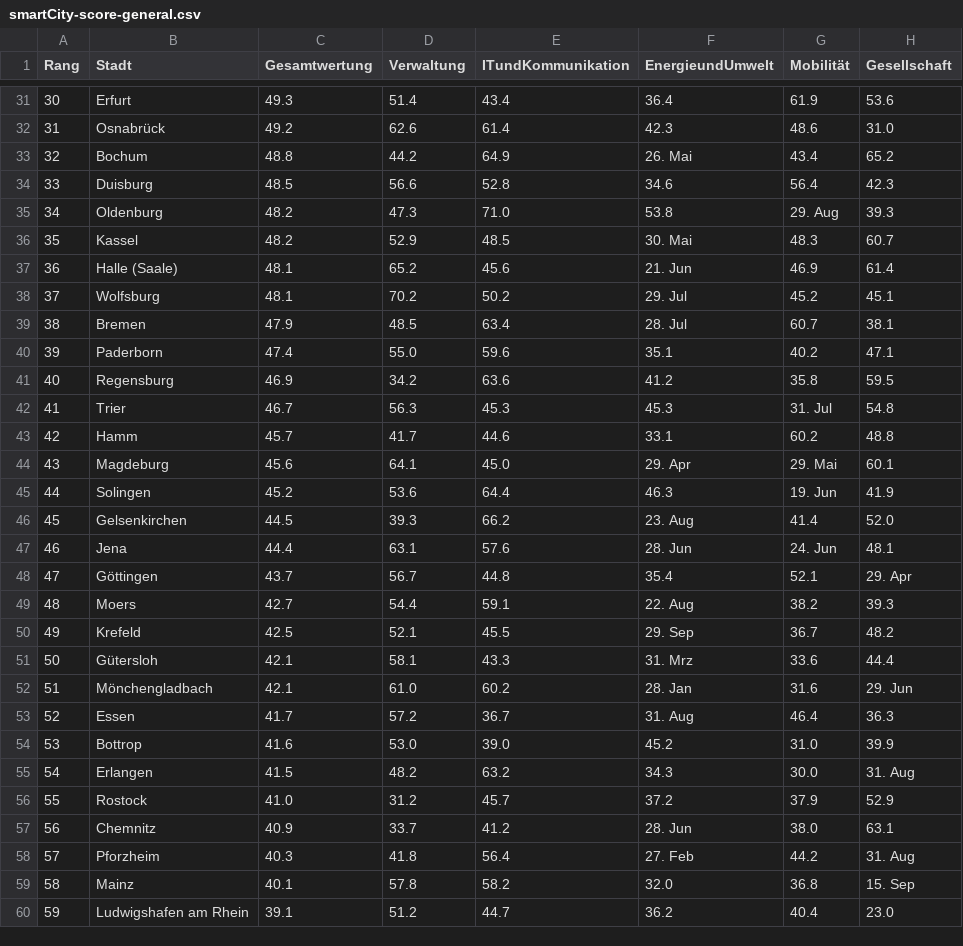
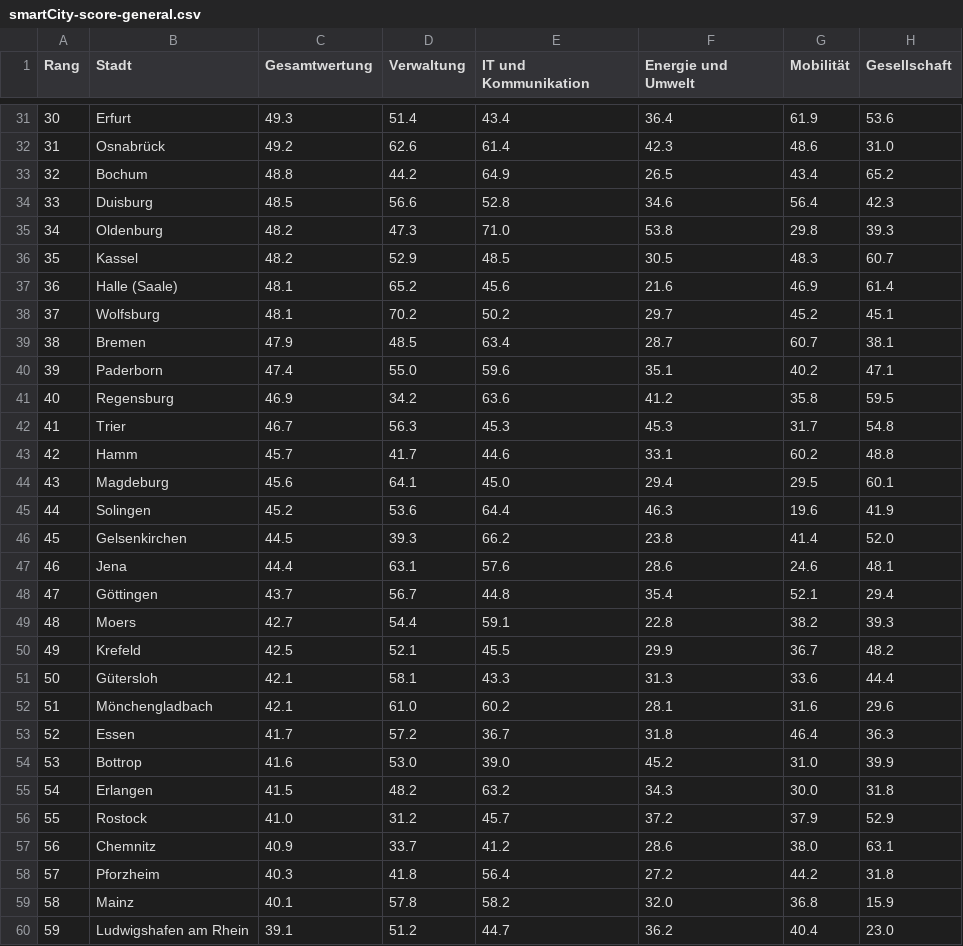
Before and after one commit to phuje/Data-test, a CSV file: smartCity-score-general.csv, drawn as a sheet; only a part is shown, gaps mark what is left out; the diff covers the shown part only.

Commit message:
Add files via upload

```diff
--- a/smartCity-score-general.csv
+++ b/smartCity-score-general.csv
@@ -1 +1 @@
-Rang,Stadt,Gesamtwertung,Verwaltung,ITundKommunikation,EnergieundUmwelt,Mobilität,Gesellschaft
+Rang,Stadt,Gesamtwertung,Verwaltung,IT und Kommunikation,Energie und Umwelt,Mobilität,Gesellschaft,
@@ -33 +33 @@
-32,Bochum,48.8,44.2,64.9,26. Mai,43.4,65.2
+32,Bochum,48.8,44.2,64.9,26.5,43.4,65.2,
@@ -35,5 +35,5 @@
-34,Oldenburg,48.2,47.3,71.0,53.8,29. Aug,39.3
-35,Kassel,48.2,52.9,48.5,30. Mai,48.3,60.7
-36,Halle (Saale),48.1,65.2,45.6,21. Jun,46.9,61.4
-37,Wolfsburg,48.1,70.2,50.2,29. Jul,45.2,45.1
-38,Bremen,47.9,48.5,63.4,28. Jul,60.7,38.1
+34,Oldenburg,48.2,47.3,71.0,53.8,29.8,39.3,
+35,Kassel,48.2,52.9,48.5,30.5,48.3,60.7,
+36,Halle (Saale),48.1,65.2,45.6,21.6,46.9,61.4,
+37,Wolfsburg,48.1,70.2,50.2,29.7,45.2,45.1,
+38,Bremen,47.9,48.5,63.4,28.7,60.7,38.1,
@@ -42 +42 @@
-41,Trier,46.7,56.3,45.3,45.3,31. Jul,54.8
+41,Trier,46.7,56.3,45.3,45.3,31.7,54.8,
@@ -44,10 +44,10 @@
-43,Magdeburg,45.6,64.1,45.0,29. Apr,29. Mai,60.1
-44,Solingen,45.2,53.6,64.4,46.3,19. Jun,41.9
-45,Gelsenkirchen,44.5,39.3,66.2,23. Aug,41.4,52.0
-46,Jena,44.4,63.1,57.6,28. Jun,24. Jun,48.1
-47,Göttingen,43.7,56.7,44.8,35.4,52.1,29. Apr
-48,Moers,42.7,54.4,59.1,22. Aug,38.2,39.3
-49,Krefeld,42.5,52.1,45.5,29. Sep,36.7,48.2
-50,Gütersloh,42.1,58.1,43.3,31. Mrz,33.6,44.4
-51,Mönchengladbach,42.1,61.0,60.2,28. Jan,31.6,29. Jun
-52,Essen,41.7,57.2,36.7,31. Aug,46.4,36.3
+43,Magdeburg,45.6,64.1,45.0,29.4,29.5,60.1,
+44,Solingen,45.2,53.6,64.4,46.3,19.6,41.9,
+45,Gelsenkirchen,44.5,39.3,66.2,23.8,41.4,52.0,
+46,Jena,44.4,63.1,57.6,28.6,24.6,48.1,
+47,Göttingen,43.7,56.7,44.8,35.4,52.1,29.4,
+48,Moers,42.7,54.4,59.1,22.8,38.2,39.3,
+49,Krefeld,42.5,52.1,45.5,29.9,36.7,48.2,
+50,Gütersloh,42.1,58.1,43.3,31.3,33.6,44.4,
+51,Mönchengladbach,42.1,61.0,60.2,28.1,31.6,29.6,
+52,Essen,41.7,57.2,36.7,31.8,46.4,36.3,
@@ -55 +55 @@
-54,Erlangen,41.5,48.2,63.2,34.3,30.0,31. Aug
+54,Erlangen,41.5,48.2,63.2,34.3,30.0,31.8,
@@ -57,3 +57,3 @@
-56,Chemnitz,40.9,33.7,41.2,28. Jun,38.0,63.1
-57,Pforzheim,40.3,41.8,56.4,27. Feb,44.2,31. Aug
-58,Mainz,40.1,57.8,58.2,32.0,36.8,15. Sep
+56,Chemnitz,40.9,33.7,41.2,28.6,38.0,63.1,
+57,Pforzheim,40.3,41.8,56.4,27.2,44.2,31.8,
+58,Mainz,40.1,57.8,58.2,32.0,36.8,15.9,
```
Also changed, not shown: 64 edited cells elsewhere in this file.
